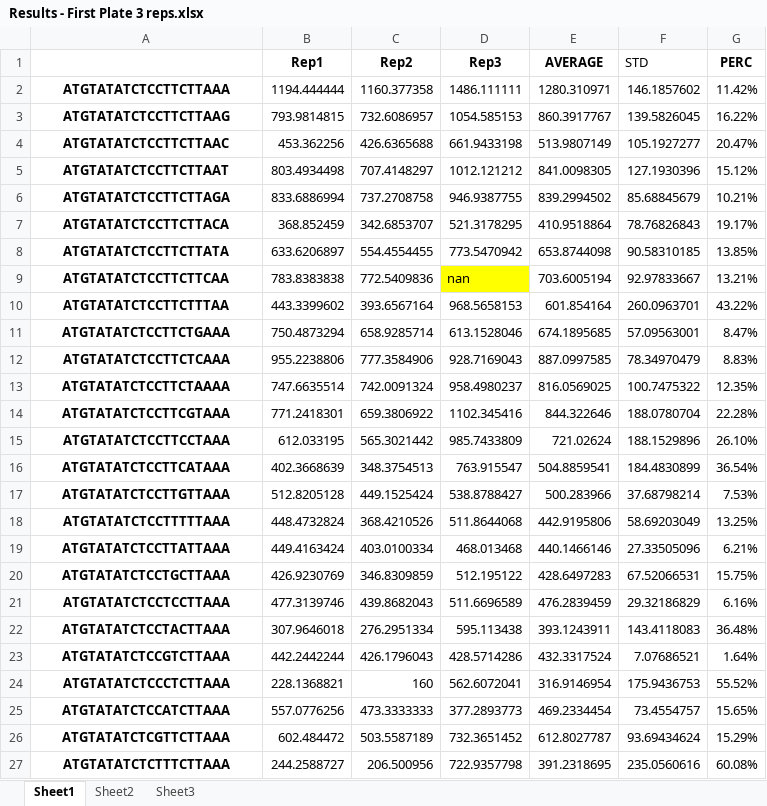
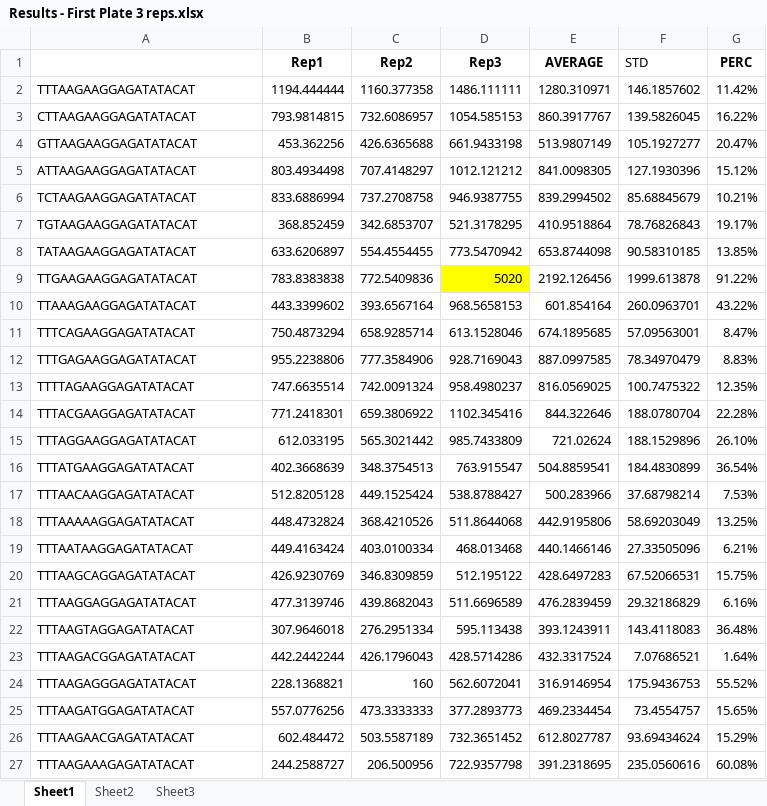
Before and after one commit to mholowko/Solaris, an Excel workbook: data/First_round_results/Results - First Plate 3 reps.xlsx, sheet Sheet1, drawn as a sheet; only a part is shown; values as stored, in another font and other column widths than the file's, no borders; the diff covers the shown part only; the diff names each change by its address in the sheet, - before the commit and + after, or states it on an @@ line.

Commit message:
Add files via upload

```diff
--- a/data/First_round_results/Results - First Plate 3 reps.xlsx (sheet Sheet1)
+++ b/data/First_round_results/Results - First Plate 3 reps.xlsx (sheet Sheet1)
-A2: ATGTATATCTCCTTCTTAAA
+A2: TTTAAGAAGGAGATATACAT
@@ A2:A27 bold: on → off, alignment: center → left @@
-A3: ATGTATATCTCCTTCTTAAG
+A3: CTTAAGAAGGAGATATACAT
-A4: ATGTATATCTCCTTCTTAAC
+A4: GTTAAGAAGGAGATATACAT
-A5: ATGTATATCTCCTTCTTAAT
+A5: ATTAAGAAGGAGATATACAT
-A6: ATGTATATCTCCTTCTTAGA
+A6: TCTAAGAAGGAGATATACAT
-A7: ATGTATATCTCCTTCTTACA
+A7: TGTAAGAAGGAGATATACAT
-A8: ATGTATATCTCCTTCTTATA
+A8: TATAAGAAGGAGATATACAT
-A9: ATGTATATCTCCTTCTTCAA
+A9: TTGAAGAAGGAGATATACAT
-D9 (Rep3): nan
+D9 (Rep3): 5020
-E9 (AVERAGE): 703.6005194
+E9 (AVERAGE): 2192.126456
-F9 (STD): 92.97833667
+F9 (STD): 1999.613878
-G9 (PERC): 13.21%
+G9 (PERC): 91.22%
-A10: ATGTATATCTCCTTCTTTAA
+A10: TTAAAGAAGGAGATATACAT
-A11: ATGTATATCTCCTTCTGAAA
+A11: TTTCAGAAGGAGATATACAT
-A12: ATGTATATCTCCTTCTCAAA
+A12: TTTGAGAAGGAGATATACAT
-A13: ATGTATATCTCCTTCTAAAA
+A13: TTTTAGAAGGAGATATACAT
-A14: ATGTATATCTCCTTCGTAAA
+A14: TTTACGAAGGAGATATACAT
-A15: ATGTATATCTCCTTCCTAAA
+A15: TTTAGGAAGGAGATATACAT
-A16: ATGTATATCTCCTTCATAAA
+A16: TTTATGAAGGAGATATACAT
-A17: ATGTATATCTCCTTGTTAAA
+A17: TTTAACAAGGAGATATACAT
-A18: ATGTATATCTCCTTTTTAAA
+A18: TTTAAAAAGGAGATATACAT
-A19: ATGTATATCTCCTTATTAAA
+A19: TTTAATAAGGAGATATACAT
-A20: ATGTATATCTCCTGCTTAAA
+A20: TTTAAGCAGGAGATATACAT
-A21: ATGTATATCTCCTCCTTAAA
+A21: TTTAAGGAGGAGATATACAT
-A22: ATGTATATCTCCTACTTAAA
+A22: TTTAAGTAGGAGATATACAT
-A23: ATGTATATCTCCGTCTTAAA
+A23: TTTAAGACGGAGATATACAT
-A24: ATGTATATCTCCCTCTTAAA
+A24: TTTAAGAGGGAGATATACAT
-A25: ATGTATATCTCCATCTTAAA
+A25: TTTAAGATGGAGATATACAT
-A26: ATGTATATCTCGTTCTTAAA
+A26: TTTAAGAACGAGATATACAT
-A27: ATGTATATCTCTTTCTTAAA
+A27: TTTAAGAAAGAGATATACAT
```
Also changed, not shown: 63 edited cells and cell formats elsewhere in this sheet.
